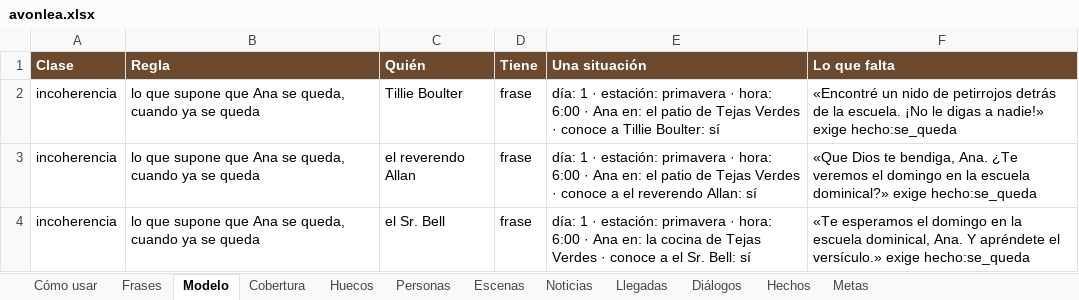
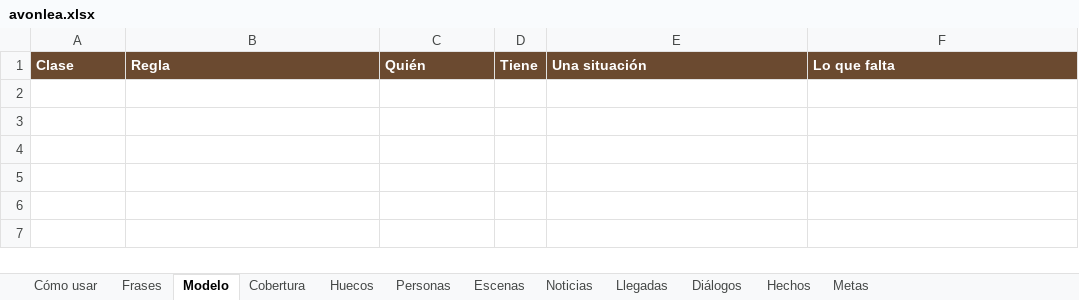
Before and after one commit to rilianx/Avonlea, an Excel workbook: planilla/avonlea.xlsx, sheet Modelo, drawn as a sheet; values as stored, in another font and other column widths than the file's, no borders; conditional formats not drawn; the diff names each change by its address in the sheet, - before the commit and + after, or states it on an @@ line.

```diff
--- a/planilla/avonlea.xlsx (sheet Modelo)
+++ b/planilla/avonlea.xlsx (sheet Modelo)
-row 2: incoherencia | lo que supone que Ana se queda, cuando ya se queda | Tillie Boulter | frase | día: 1 · estación: primavera · hora: 6:00 · Ana en: el patio de Tejas Verdes · conoce a Tillie Boulter: sí | «Encontré un nido de petirrojos detrás de la escuela. ¡No le digas a nadie!» exige hecho:se_queda
-row 3: incoherencia | lo que supone que Ana se queda, cuando ya se queda | el reverendo Allan | frase | día: 1 · estación: primavera · hora: 6:00 · Ana en: el patio de Tejas Verdes · conoce a el reverendo Allan: sí | «Que Dios te bendiga, Ana. ¿Te veremos el domingo en la escuela dominical?» exige hecho:se_queda
-row 4: incoherencia | lo que supone que Ana se queda, cuando ya se queda | el Sr. Bell | frase | día: 1 · estación: primavera · hora: 6:00 · Ana en: la cocina de Tejas Verdes · conoce a el Sr. Bell: sí | «Te esperamos el domingo en la escuela dominical, Ana. Y apréndete el versículo.» exige hecho:se_queda
```
Also changed, not shown: sheet Metas, sheet Cómo usar, 11 other files.
